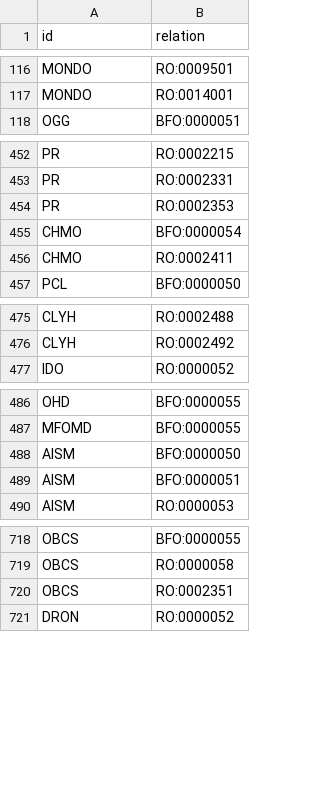
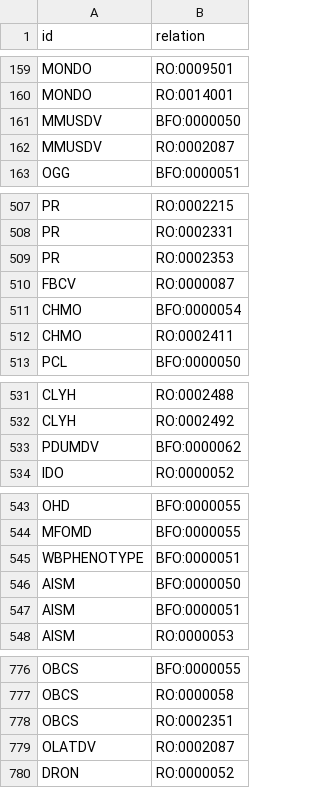
Before and after one commit to oborel/obo-relations, a TSV file: src/ontology/2023_ro_paper/obo_ro_usage.tsv, drawn as a sheet; only a part is shown, gaps mark what is left out; the diff covers the shown part only; the diff names each change by its address in the sheet, - before the commit and + after, or states it on an @@ line.

```diff
--- a/src/ontology/2023_ro_paper/obo_ro_usage.tsv
+++ b/src/ontology/2023_ro_paper/obo_ro_usage.tsv
+row 161: MMUSDV | BFO:0000050
+row 162: MMUSDV | RO:0002087
+row 510: FBCV | RO:0000087
+row 533: PDUMDV | BFO:0000062
+row 545: WBPHENOTYPE | BFO:0000051
+row 779: OLATDV | RO:0002087
```
Also changed, not shown: 53 added rows elsewhere in this file, 1 other file.
